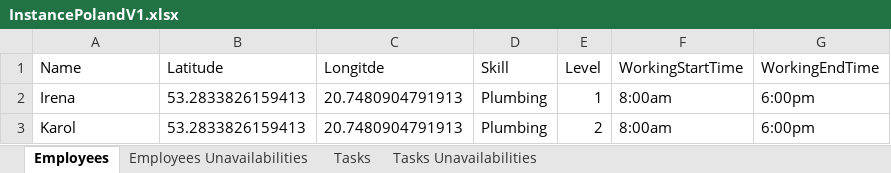
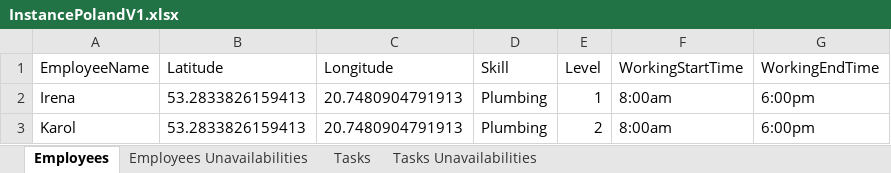
Before and after one commit to v-laurent/projet_ST7, an Excel workbook: projet_ST7/phase_1/InstancesV1/InstancePolandV1.xlsx, sheet Employees, drawn as a sheet; values as stored, in another font and other column widths than the file's, no borders; the diff names each change by its address in the sheet, - before the commit and + after, or states it on an @@ line.

```diff
--- a/projet_ST7/phase_1/InstancesV1/InstancePolandV1.xlsx (sheet Employees)
+++ b/projet_ST7/phase_1/InstancesV1/InstancePolandV1.xlsx (sheet Employees)
-A1: Name
+A1: EmployeeName
-C1: Longitde
+C1: Longitude
```
Also changed, not shown: 10 other files.
